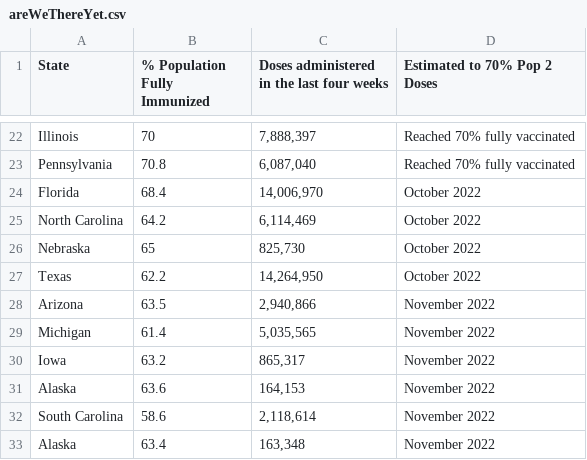
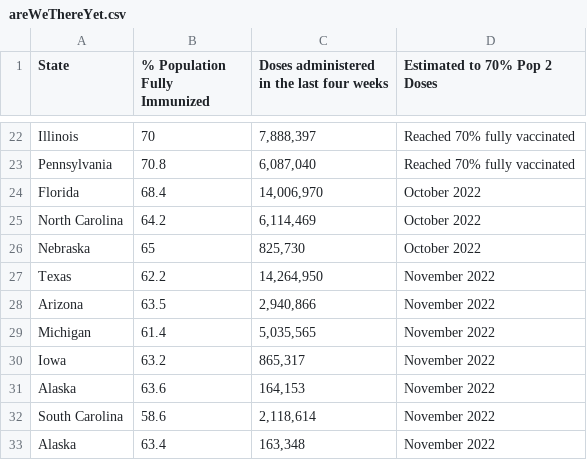
Before and after one commit to Dotdash-Data-Journalism/2021_2022_VWH_covid_vaccine_tracker, a CSV file: chartData/areWeThereYet.csv, drawn as a sheet; only a part is shown, gaps mark what is left out.

```diff
--- a/chartData/areWeThereYet.csv
+++ b/chartData/areWeThereYet.csv
@@ -26,3 +26,3 @@ North Carolina,64.2," 6,114,469",October 2022
 Nebraska,65,"   825,730",October 2022
-Texas,62.2,"14,264,950",October 2022
+Texas,62.2,"14,264,950",November 2022
 Arizona,63.5," 2,940,866",November 2022
```
Also changed, not shown: chartData/firstVsSecondGrowth.csv.
